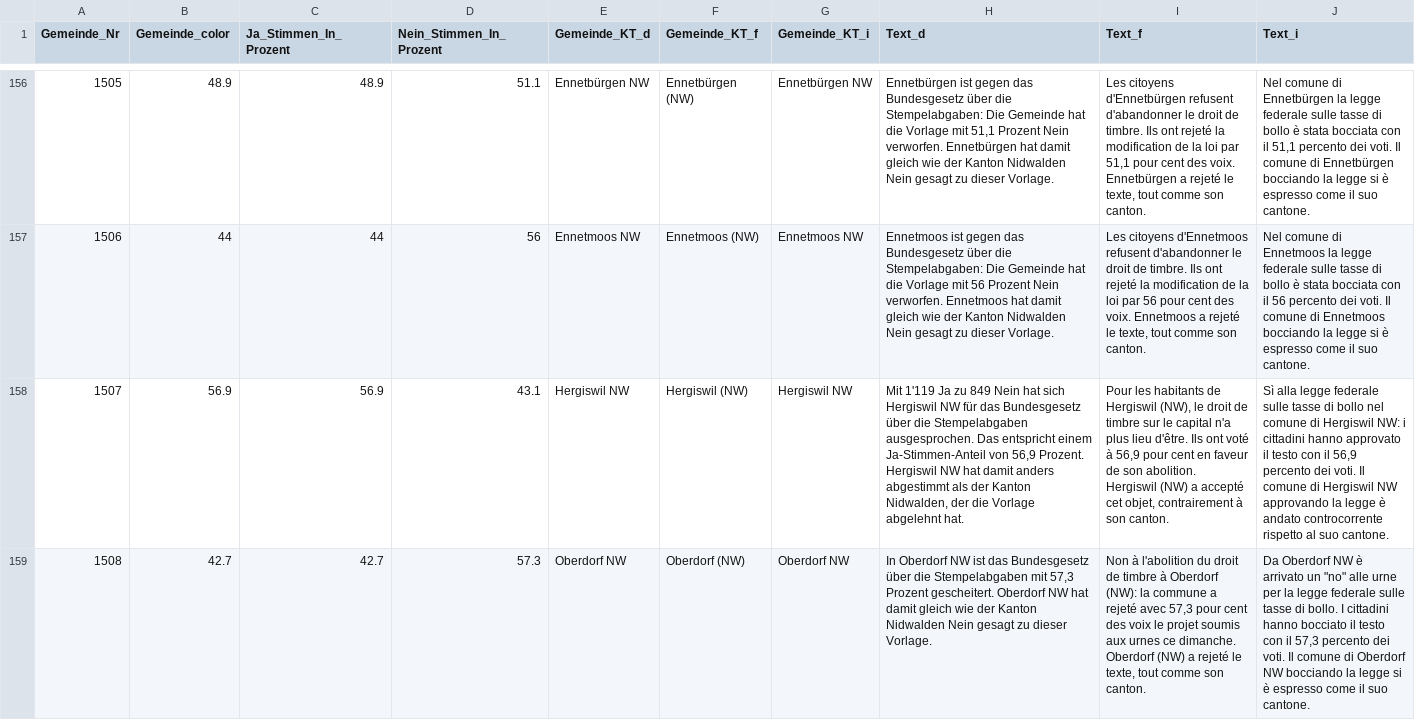
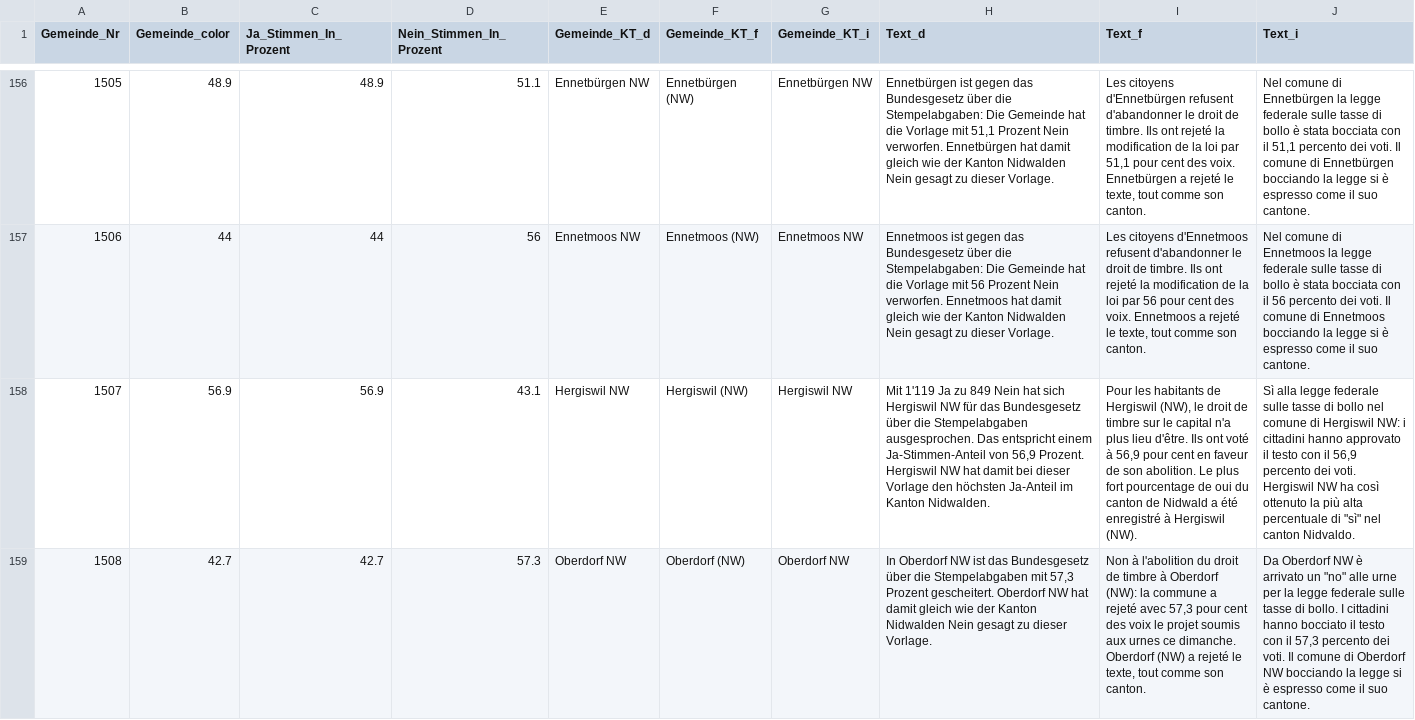
Before and after one commit to awp-finanznachrichten/lena_februar2022, a CSV file: Output/Stempelabgaben_dw_zentralschweiz.csv, drawn as a sheet; only a part is shown, gaps mark what is left out; the diff covers the shown part only; the diff names each change by its address in the sheet, - before the commit and + after, or states it on an @@ line.

```diff
--- a/Output/Stempelabgaben_dw_zentralschweiz.csv
+++ b/Output/Stempelabgaben_dw_zentralschweiz.csv
-H158 (Text_d): …hat damit anders abgestimmt als der Kanton Nidwalden, der die Vorlage abgelehnt hat.
+H158 (Text_d): …hat damit bei dieser Vorlage den höchsten Ja-Anteil im Kanton Nidwalden.
-I158 (Text_f): …son abolition. Hergiswil (NW) a accepté cet objet, contrairement à son canton.
+I158 (Text_f): …son abolition. Le plus fort pourcentage de oui du canton de Nidwald a été enregistré à Hergiswil (NW).
-J158 (Text_i): …dei voti. Il comune di Hergiswil NW approvando la legge è andato controcorrente rispetto al suo cantone.
+J158 (Text_i): …dei voti. Hergiswil NW ha così ottenuto la più alta percentuale di "sì" nel canton Nidvaldo.
```
Also changed, not shown: 75 edited cells elsewhere in this file, Output/Medien_dw_zentralschweiz.csv, Output/Tabakwerbung_dw_central.csv, 31 other files.
